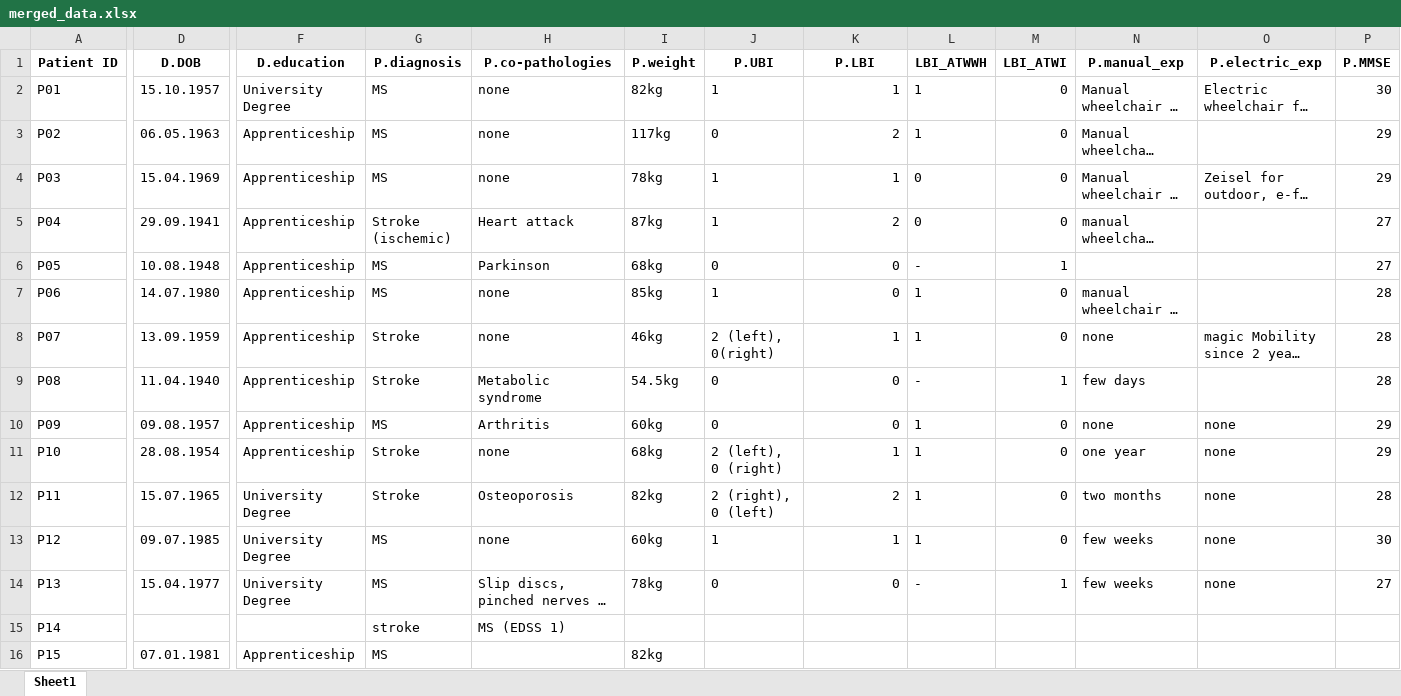
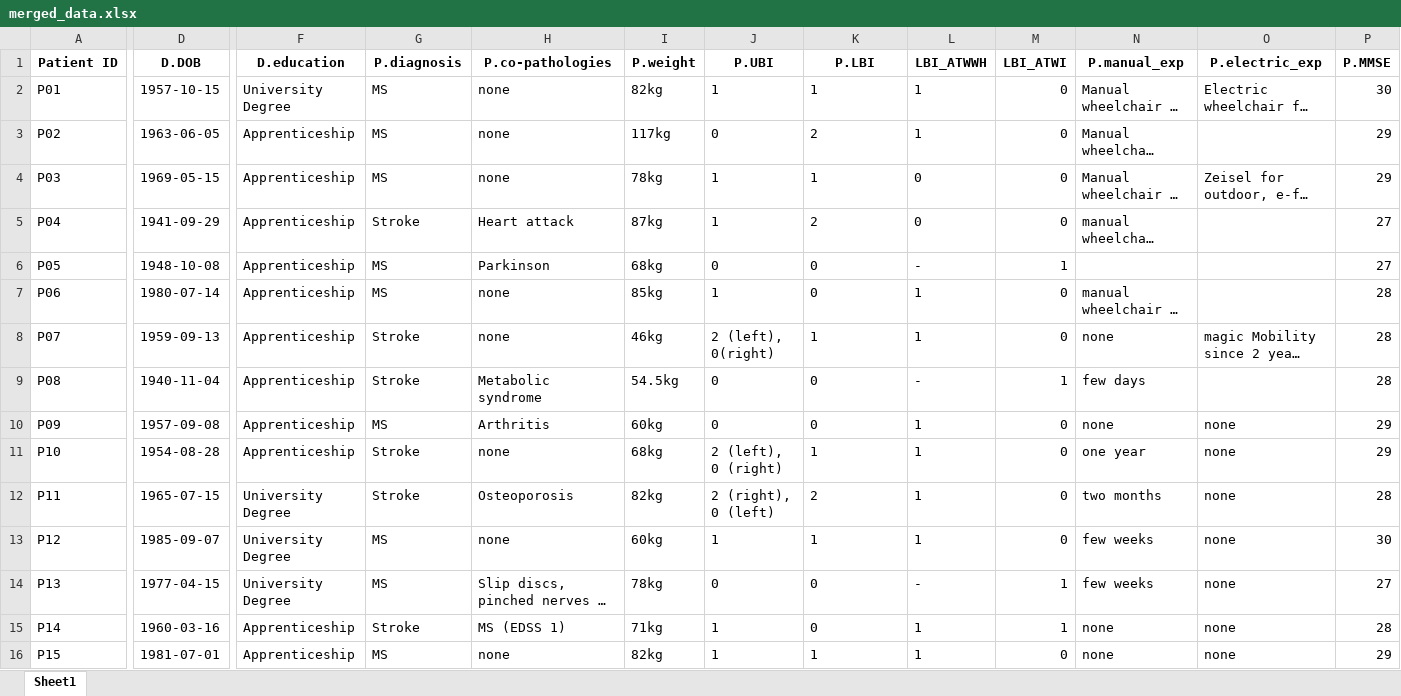
Before and after one commit to TropfenderWasserhahn/Scewo, an Excel workbook: Data/merged_data.xlsx, sheet Sheet1, drawn as a sheet; only a part is shown, gaps mark what is left out; long unchanged cells end in …; values as stored, in another font and other column widths than the file's, no borders; the diff covers the shown part only; the diff names each change by its address in the sheet, - before the commit and + after, or states it on an @@ line.

```diff
--- a/Data/merged_data.xlsx (sheet Sheet1)
+++ b/Data/merged_data.xlsx (sheet Sheet1)
-D2 (D.DOB): 15.10.1957
+D2 (D.DOB): 1957-10-15
-K2:K14 alignment: right
+K2:K14 alignment: left
-D3 (D.DOB): 06.05.1963
+D3 (D.DOB): 1963-06-05
-D4 (D.DOB): 15.04.1969
+D4 (D.DOB): 1969-05-15
-D5 (D.DOB): 29.09.1941
+D5 (D.DOB): 1941-09-29
-G5 (P.diagnosis): Stroke (ischemic)
+G5 (P.diagnosis): Stroke
-D6 (D.DOB): 10.08.1948
+D6 (D.DOB): 1948-10-08
-D7 (D.DOB): 14.07.1980
+D7 (D.DOB): 1980-07-14
-D8 (D.DOB): 13.09.1959
+D8 (D.DOB): 1959-09-13
-D9 (D.DOB): 11.04.1940
+D9 (D.DOB): 1940-11-04
-D10 (D.DOB): 09.08.1957
+D10 (D.DOB): 1957-09-08
-D11 (D.DOB): 28.08.1954
+D11 (D.DOB): 1954-08-28
-D12 (D.DOB): 15.07.1965
+D12 (D.DOB): 1965-07-15
-D13 (D.DOB): 09.07.1985
+D13 (D.DOB): 1985-09-07
-D14 (D.DOB): 15.04.1977
+D14 (D.DOB): 1977-04-15
-D15 (D.DOB): (empty)
+D15 (D.DOB): 1960-03-16
-F15 (D.education): (empty)
+F15 (D.education): Apprenticeship
-G15 (P.diagnosis): stroke
+G15 (P.diagnosis): Stroke
-I15 (P.weight): (empty)
+I15 (P.weight): 71kg
-J15:J16 (P.UBI): (empty)
+J15:J16 (P.UBI): 1
-K15 (P.LBI): (empty)
+K15 (P.LBI): 0
-L15:L16 (LBI_ATWWH): (empty)
+L15:L16 (LBI_ATWWH): 1
-M15 (LBI_ATWI): (empty)
+M15 (LBI_ATWI): 1
-N15:N16 (P.manual_exp): (empty)
+N15:N16 (P.manual_exp): none
-O15:O16 (P.electric_exp): (empty)
+O15:O16 (P.electric_exp): none
-P15 (P.MMSE): (empty)
+P15 (P.MMSE): 28
-D16 (D.DOB): 07.01.1981
+D16 (D.DOB): 1981-07-01
-H16 (P.co-pathologies): (empty)
+H16 (P.co-pathologies): none
-K16 (P.LBI): (empty)
+K16 (P.LBI): 1
-M16 (LBI_ATWI): (empty)
+M16 (LBI_ATWI): 0
-P16 (P.MMSE): (empty)
+P16 (P.MMSE): 29
```
Also changed, not shown: 3 added rows, 3 removed rows and 5 edited cells elsewhere in this sheet, Data/bro_data.xlsx, Data/permobil_data.xlsx, 19 other files.
